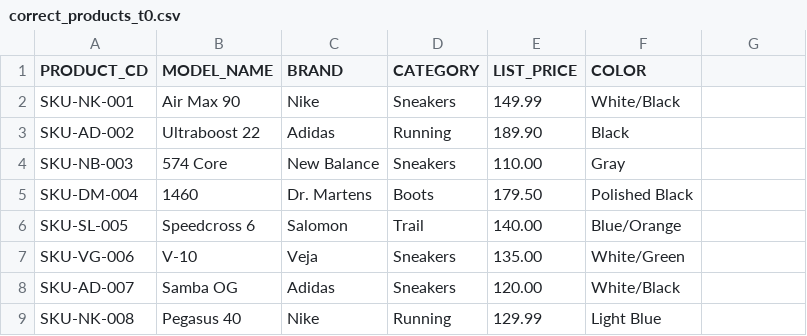
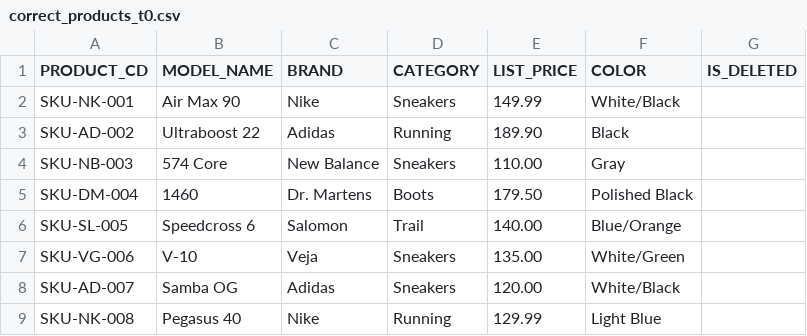
Before and after one commit to giulia-raineri-sdg/dbt_project_GITHUB, a CSV file: seeds/correct_products_t0.csv, drawn as a sheet; the diff names each change by its address in the sheet, - before the commit and + after, or states it on an @@ line.

```diff
--- a/seeds/correct_products_t0.csv
+++ b/seeds/correct_products_t0.csv
-G1: (empty)
+G1: IS_DELETED
```
Also changed, not shown: seeds/correct_products_t1.csv, 3 other files.
